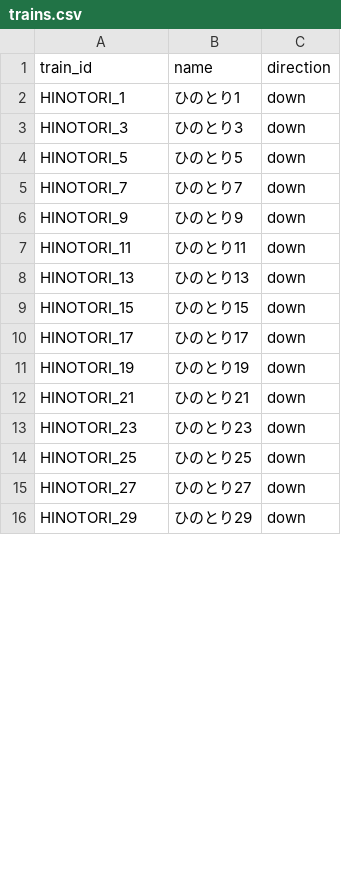
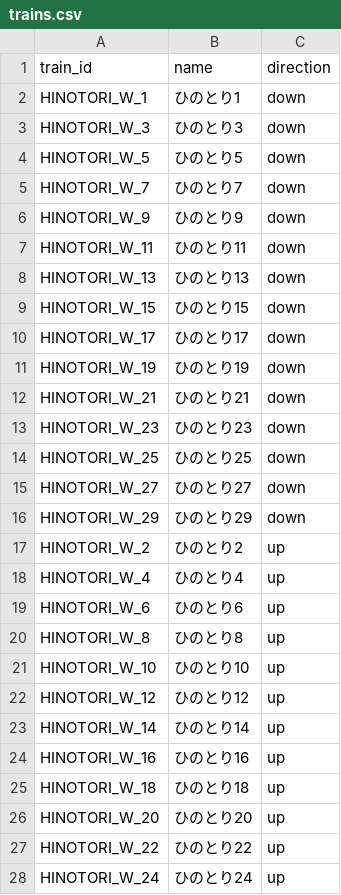
Before and after one commit to tetsuhagi/tetsudou-map-jp, a CSV file: data/timetables/HINOTORI/trains.csv, drawn as a sheet; only a part is shown; the diff covers the shown part only.

```diff
--- a/data/timetables/HINOTORI/trains.csv
+++ b/data/timetables/HINOTORI/trains.csv
@@ -1,16 +1,28 @@
 train_id,name,direction
-HINOTORI_1,ひのとり1,down
-HINOTORI_3,ひのとり3,down
-HINOTORI_5,ひのとり5,down
-HINOTORI_7,ひのとり7,down
-HINOTORI_9,ひのとり9,down
-HINOTORI_11,ひのとり11,down
-HINOTORI_13,ひのとり13,down
-HINOTORI_15,ひのとり15,down
-HINOTORI_17,ひのとり17,down
-HINOTORI_19,ひのとり19,down
-HINOTORI_21,ひのとり21,down
-HINOTORI_23,ひのとり23,down
-HINOTORI_25,ひのとり25,down
-HINOTORI_27,ひのとり27,down
-HINOTORI_29,ひのとり29,down
+HINOTORI_W_1,ひのとり1,down
+HINOTORI_W_3,ひのとり3,down
+HINOTORI_W_5,ひのとり5,down
+HINOTORI_W_7,ひのとり7,down
+HINOTORI_W_9,ひのとり9,down
+HINOTORI_W_11,ひのとり11,down
+HINOTORI_W_13,ひのとり13,down
+HINOTORI_W_15,ひのとり15,down
+HINOTORI_W_17,ひのとり17,down
+HINOTORI_W_19,ひのとり19,down
+HINOTORI_W_21,ひのとり21,down
+HINOTORI_W_23,ひのとり23,down
+HINOTORI_W_25,ひのとり25,down
+HINOTORI_W_27,ひのとり27,down
+HINOTORI_W_29,ひのとり29,down
+HINOTORI_W_2,ひのとり2,up
+HINOTORI_W_4,ひのとり4,up
+HINOTORI_W_6,ひのとり6,up
+HINOTORI_W_8,ひのとり8,up
+HINOTORI_W_10,ひのとり10,up
+HINOTORI_W_12,ひのとり12,up
+HINOTORI_W_14,ひのとり14,up
+HINOTORI_W_16,ひのとり16,up
+HINOTORI_W_18,ひのとり18,up
+HINOTORI_W_20,ひのとり20,up
+HINOTORI_W_22,ひのとり22,up
+HINOTORI_W_24,ひのとり24,up
```
Also changed, not shown: 4 added rows, 14 removed rows and 55 edited cells elsewhere in this file, 6 other files.
